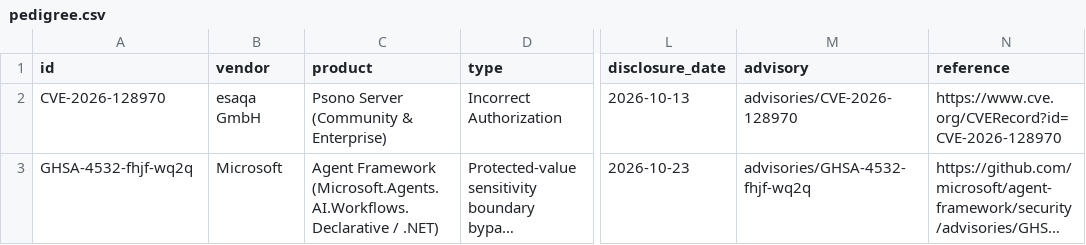
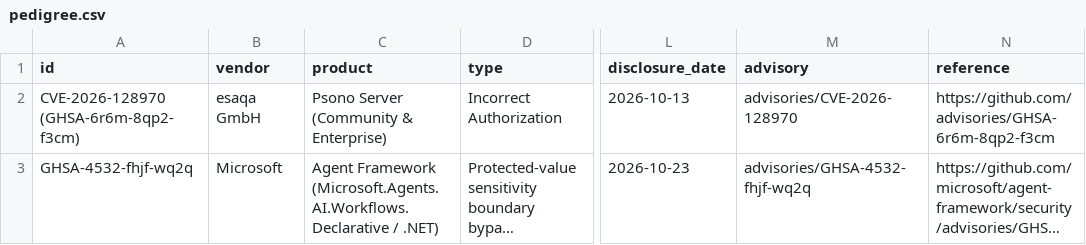
Before and after one commit to R00t3dbyFa17h/security-advisories, a CSV file: pedigree.csv, drawn as a sheet; only a part is shown, gaps mark what is left out; long unchanged cells end in …; the diff names each change by its address in the sheet, - before the commit and + after, or states it on an @@ line.

Commit message:
Add Psono GHSA-6r6m-8qp2-f3cm + fix esaqa GitLab URLs; build out Microsoft advisory (PoC, diagrams, write-up); add .well-known/security.txt

```diff
--- a/pedigree.csv
+++ b/pedigree.csv
-A2 (id): CVE-2026-128970
+A2 (id): CVE-2026-128970 (GHSA-6r6m-8qp2-f3cm)
-N2 (reference): https://www.cve.org/CVERecord?id=CVE-2026-128970
+N2 (reference): https://github.com/advisories/GHSA-6r6m-8qp2-f3cm
```
Also changed, not shown: 27 other files.
